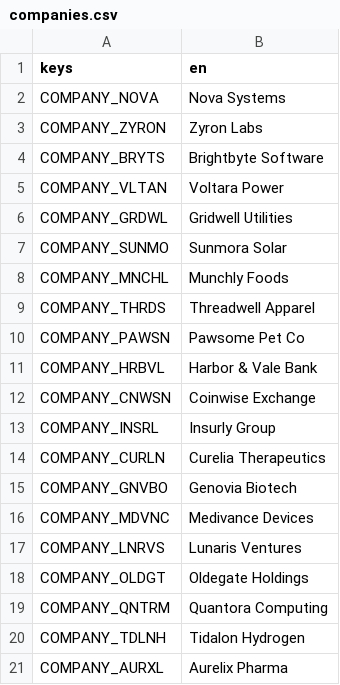
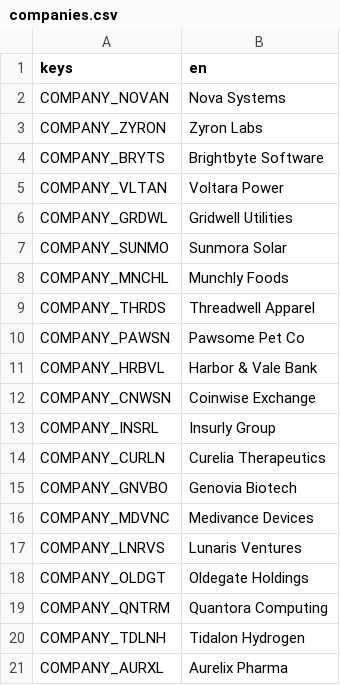
Before and after one commit to littenduck/stock-simulator, a CSV file: localization/companies.csv, drawn as a sheet.

```diff
--- a/localization/companies.csv
+++ b/localization/companies.csv
@@ -1,3 +1,3 @@
 keys,en
-COMPANY_NOVA,Nova Systems
+COMPANY_NOVAN,Nova Systems
 COMPANY_ZYRON,Zyron Labs
```
Also changed, not shown: 5 other files.
